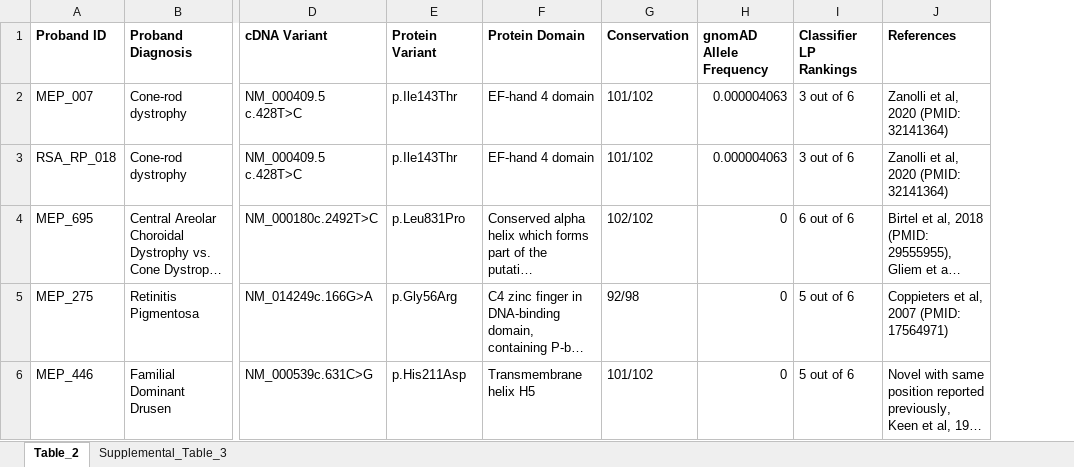
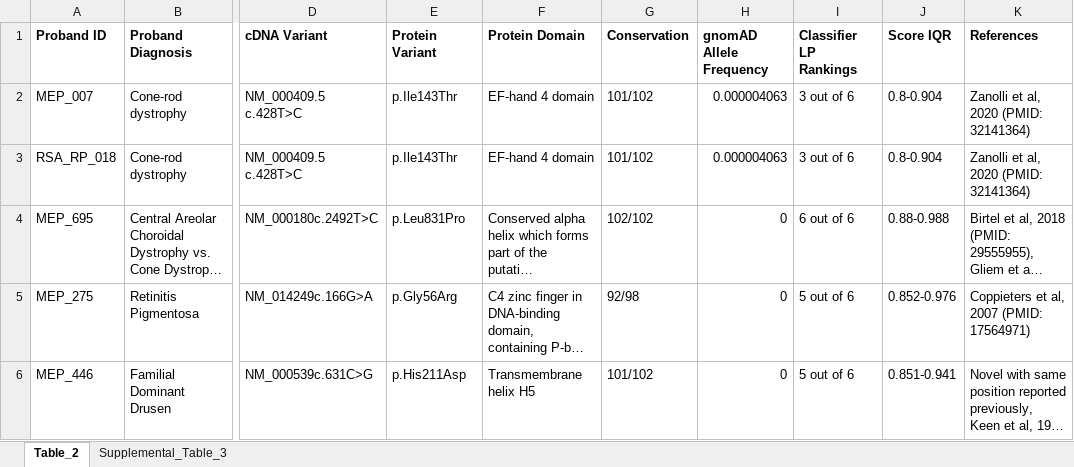
Before and after one commit to toofastdan117/AD_IRDs, an Excel workbook: patient_data/Table2_Supplemental3_Patient-Data.xlsx, sheet Table_2, drawn as a sheet; only a part is shown, gaps mark what is left out; long unchanged cells end in …; values as stored, in another font and other column widths than the file's, no borders; the diff names each change by its address in the sheet, - before the commit and + after, or states it on an @@ line.

```diff
--- a/patient_data/Table2_Supplemental3_Patient-Data.xlsx (sheet Table_2)
+++ b/patient_data/Table2_Supplemental3_Patient-Data.xlsx (sheet Table_2)
+column J (Score IQR), rows 2-6: 0.8-0.904 | 0.8-0.904 | 0.88-0.988 | 0.852-0.976 | 0.851-0.941
```
Also changed, not shown: sheet Supplemental_Table_3, 6 other files.
